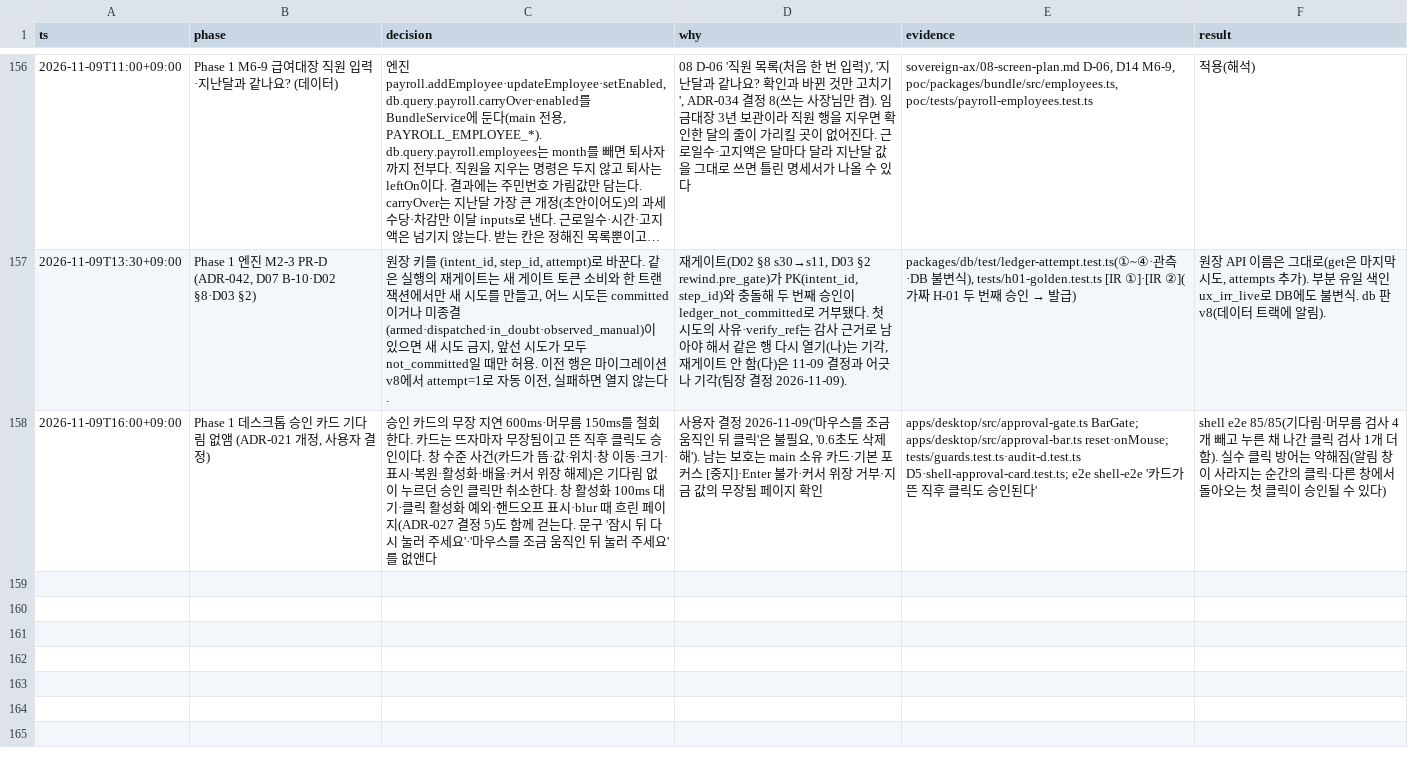
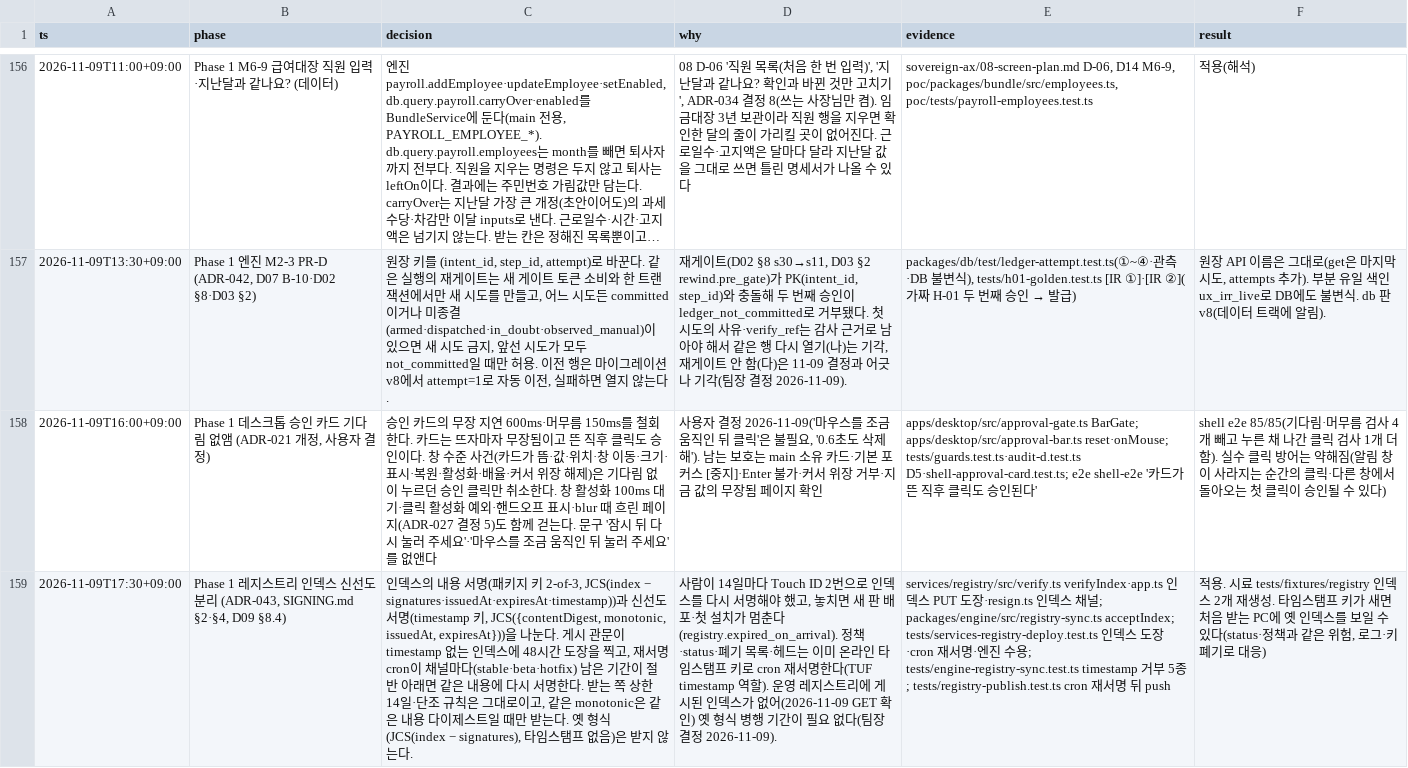
Before and after one commit to LAF-labs/tex, a TSV file: poc/reports/decisions.tsv, drawn as a sheet; only a part is shown, gaps mark what is left out; long unchanged cells end in …; the diff names each change by its address in the sheet, - before the commit and + after, or states it on an @@ line.

```diff
--- a/poc/reports/decisions.tsv
+++ b/poc/reports/decisions.tsv
+row 159: 2026-11-09T17:30+09:00 | Phase 1 레지스트리 인덱스 신선도 분리 (ADR-043, SIGNING.md §2·§4, D09 §8.4) | 인덱스의 내용 서명(패키지 키 2-of-3, JCS(index − signatures·issuedAt·expiresAt·timestamp))과 신선도 서명(timestamp 키, JCS({contentDigest, monotonic, issuedAt, expiresAt}))을 나눈다. 게시 관문이 timestamp 없는 인덱스에 48시간 도장을 찍고, 재서명 cron이 채널마다(stable·beta·hotfix) 남은 기간이 절반 아래면 같은 내용에 다시 서명한다. 받는 쪽 상한 14일·단조 규칙은 그대로이고, 같은 monotonic은 같은 내용 다이제스트일 때만 받는다. 옛 형식(JCS(index − signatures), 타임스탬프 없음)은 받지 않는다. | 사람이 14일마다 Touch ID 2번으로 인덱스를 다시 서명해야 했고, 놓치면 새 판 배포·첫 설치가 멈춘다(registry.expired_on_arrival). 정책·status·폐기 목록·헤드는 이미 온라인 타임스탬프 키로 cron 재서명한다(TUF timestamp 역할). 운영 레지스트리에 게시된 인덱스가 없어(2026-11-09 GET 확인) 옛 형식 병행 기간이 필요 없다(팀장 결정 2026-11-09). | services/registry/src/verify.ts verifyIndex·app.ts 인덱스 PUT 도장·resign.ts 인덱스 채널; packages/engine/src/registry-sync.ts acceptIndex; tests/services-registry-deploy.test.ts 인덱스 도장·cron 재서명·엔진 수용; tests/engine-registry-sync.test.ts timestamp 거부 5종; tests/registry-publish.test.ts cron 재서명 뒤 push | 적용. 시료 tests/fixtures/registry 인덱스 2개 재생성. 타임스탬프 키가 새면 처음 받는 PC에 옛 인덱스를 보일 수 있다(status·정책과 같은 위험, 로그·키 폐기로 대응)
```
Also changed, not shown: 24 other files.
